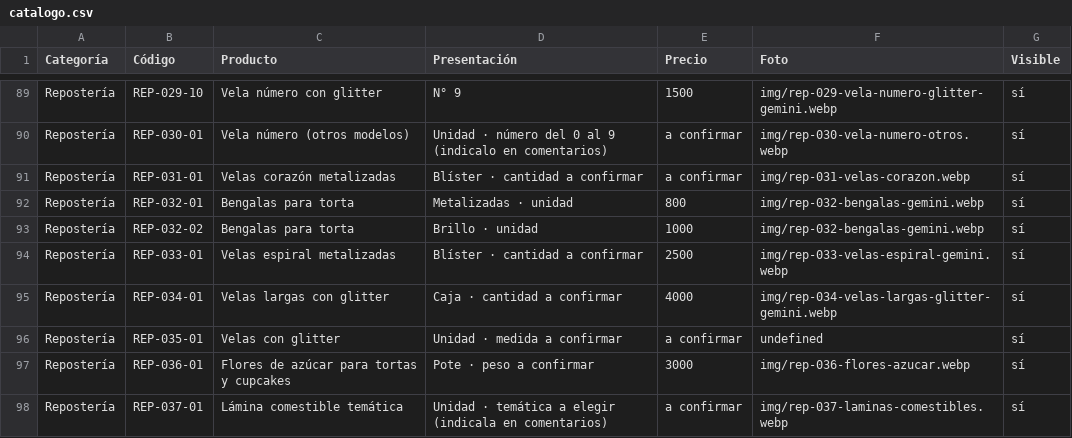
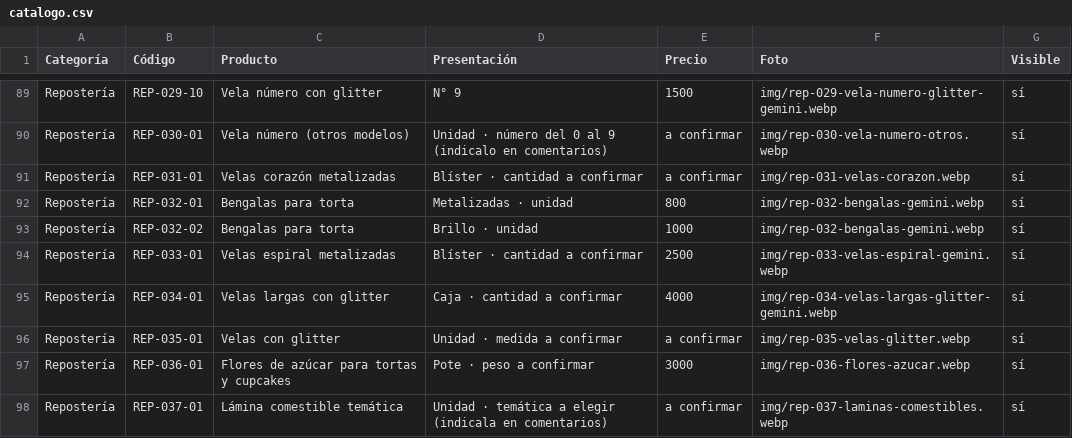
Before and after one commit to lucasguillermon-hub/todo-cotillon, a CSV file: catalogo.csv, drawn as a sheet; only a part is shown, gaps mark what is left out.

```diff
--- a/catalogo.csv
+++ b/catalogo.csv
@@ -95,3 +95,3 @@ Repostería,REP-033-01,Velas espiral metalizadas,Blíster · cantidad a confirma
 Repostería,REP-034-01,Velas largas con glitter,Caja · cantidad a confirmar,4000,img/rep-034-velas-largas-glitter-gemini.webp,sí
-Repostería,REP-035-01,Velas con glitter,Unidad · medida a confirmar,a confirmar,undefined,sí
+Repostería,REP-035-01,Velas con glitter,Unidad · medida a confirmar,a confirmar,img/rep-035-velas-glitter.webp,sí
 Repostería,REP-036-01,Flores de azúcar para tortas y cupcakes,Pote · peso a confirmar,3000,img/rep-036-flores-azucar.webp,sí
```
Also changed, not shown: 2 other files.
